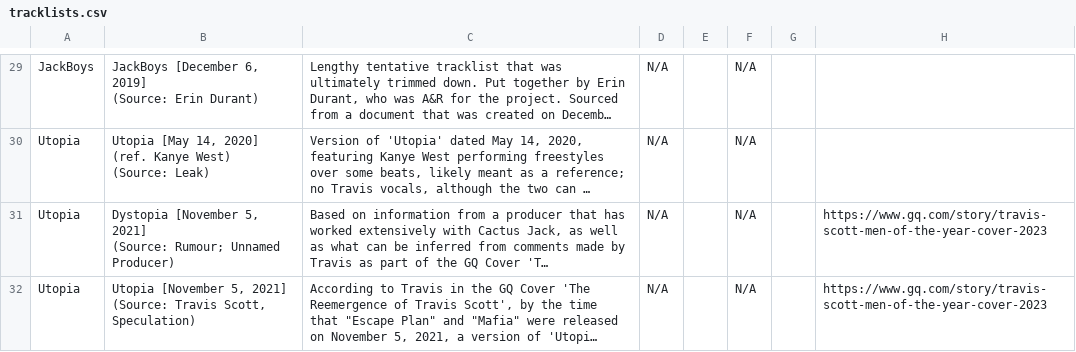
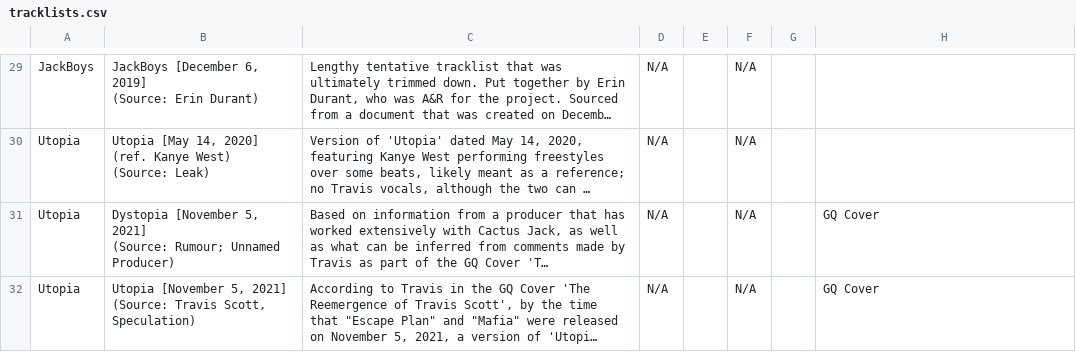
Before and after one commit to childsmax56-png/CACTIgold, a CSV file: public/data/tracklists.csv, drawn as a sheet; only a part is shown, gaps mark what is left out; long unchanged cells end in …; the diff covers the shown part only; the diff names each change by its address in the sheet, - before the commit and + after, or states it on an @@ line.

```diff
--- a/public/data/tracklists.csv
+++ b/public/data/tracklists.csv
-H31:H32: https://www.gq.com/story/travis-scott-men-of-the-year-cover-2023
+H31:H32: GQ Cover
```
Also changed, not shown: 22 edited cells elsewhere in this file, public/data/fakes.csv, public/data/stems.csv, 4 other files.
